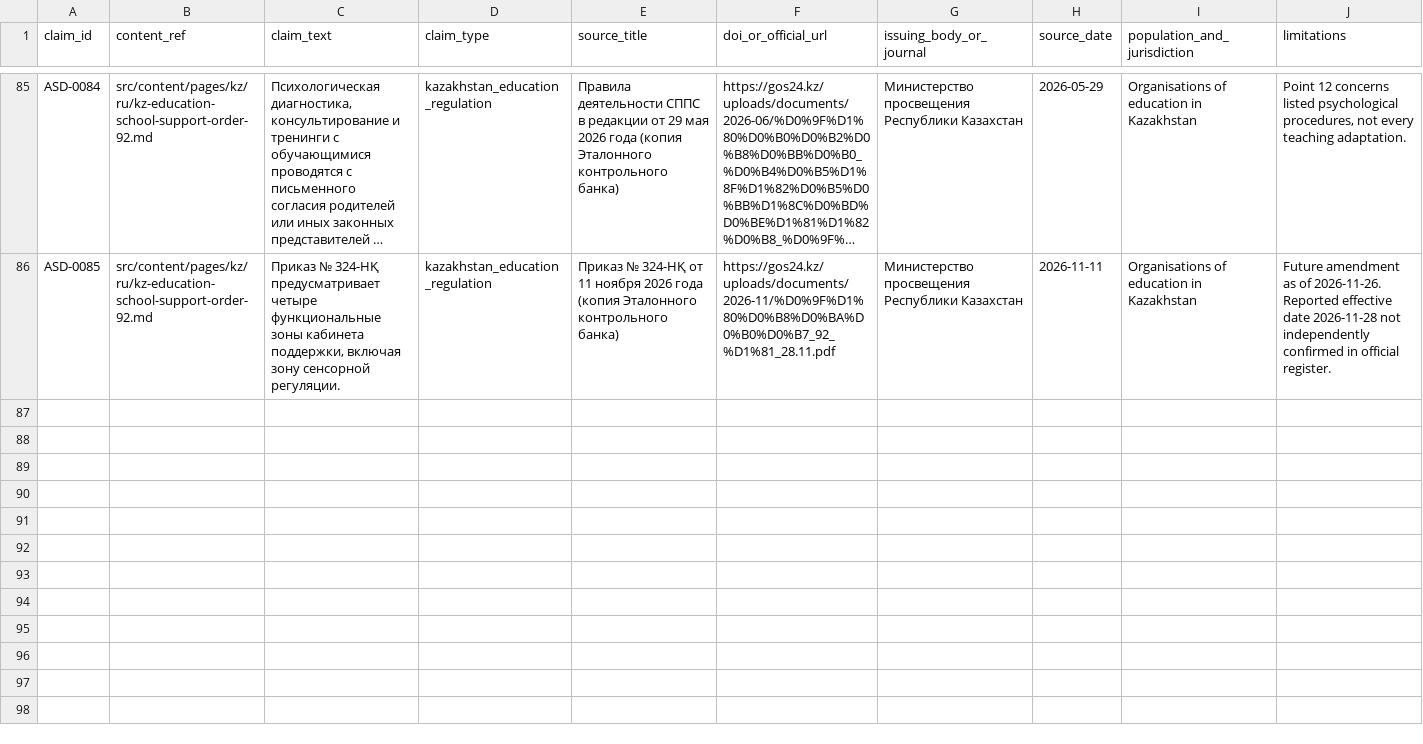
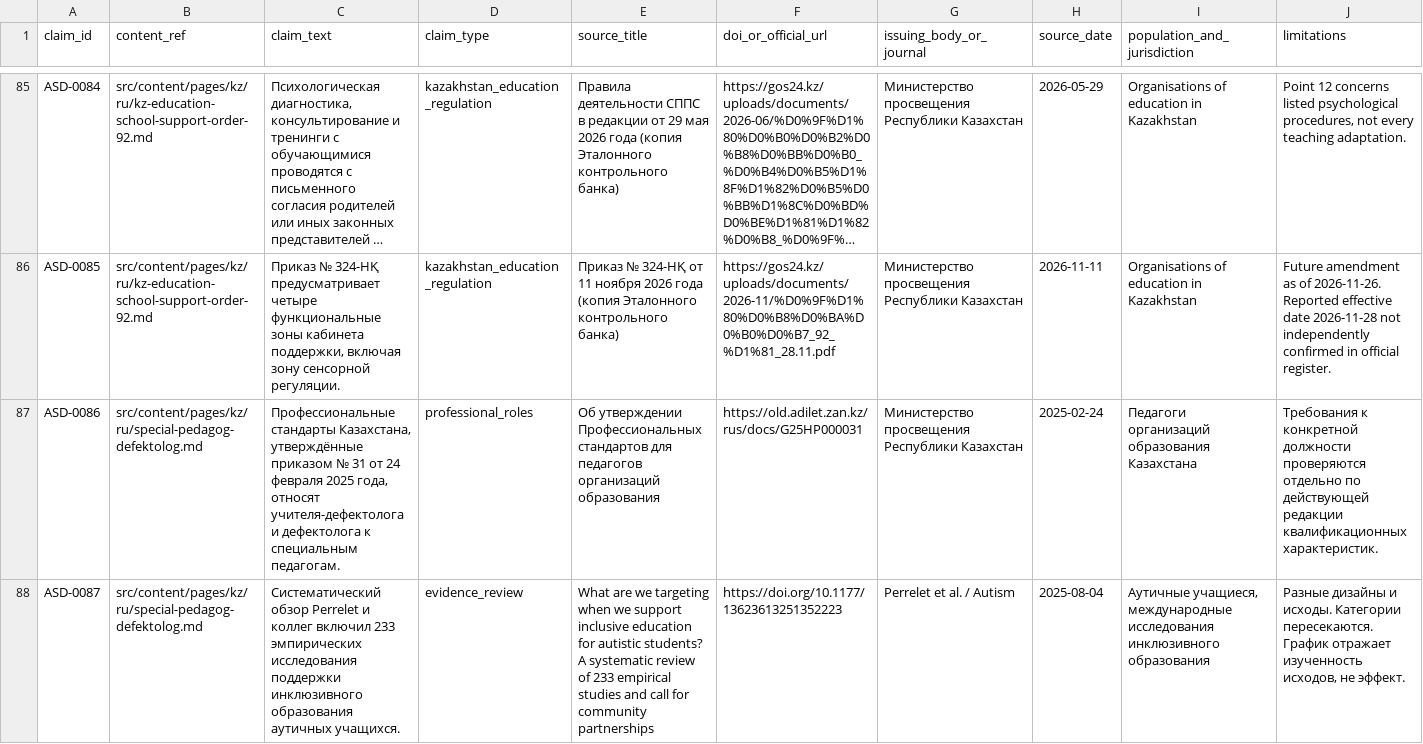
Before and after one commit to Ruslan-Kurmashev/central-asia-autism-hub, a CSV file: docs/evidence/claims-register.csv, drawn as a sheet; only a part is shown, gaps mark what is left out; long unchanged cells end in …; rows hold the shown columns only; the diff names each change by its address in the sheet, - before the commit and + after, or states it on an @@ line.

Commit message:
Publish approved special educator guide, evidence chart, Kazakhstan route and printable checklist

```diff
--- a/docs/evidence/claims-register.csv
+++ b/docs/evidence/claims-register.csv
+row 87: ASD-0086 | src/content/pages/kz/ru/special-pedagog-defektolog.md | Профессиональные стандарты Казахстана, утверждённые приказом № 31 от 24 февраля 2025 года, относят учителя-дефектолога и дефектолога к специальным педагогам. | professional_roles | Об утверждении Профессиональных стандартов для педагогов организаций образования | https://old.adilet.zan.kz/rus/docs/G25HP000031 | Министерство просвещения Республики Казахстан | 2025-02-24 | Педагоги организаций образования Казахстана | Требования к конкретной должности проверяются отдельно по действующей редакции квалификационных характеристик.
+row 88: ASD-0087 | src/content/pages/kz/ru/special-pedagog-defektolog.md | Систематический обзор Perrelet и коллег включил 233 эмпирических исследования поддержки инклюзивного образования аутичных учащихся. | evidence_review | What are we targeting when we support inclusive education for autistic students? A systematic review of 233 empirical studies and call for community partnerships | https://doi.org/10.1177/13623613251352223 | Perrelet et al. / Autism | 2025-08-04 | Аутичные учащиеся, международные исследования инклюзивного образования | Разные дизайны и исходы. Категории пересекаются. График отражает изученность исходов, не эффект.
```
Also changed, not shown: 7 other files.
